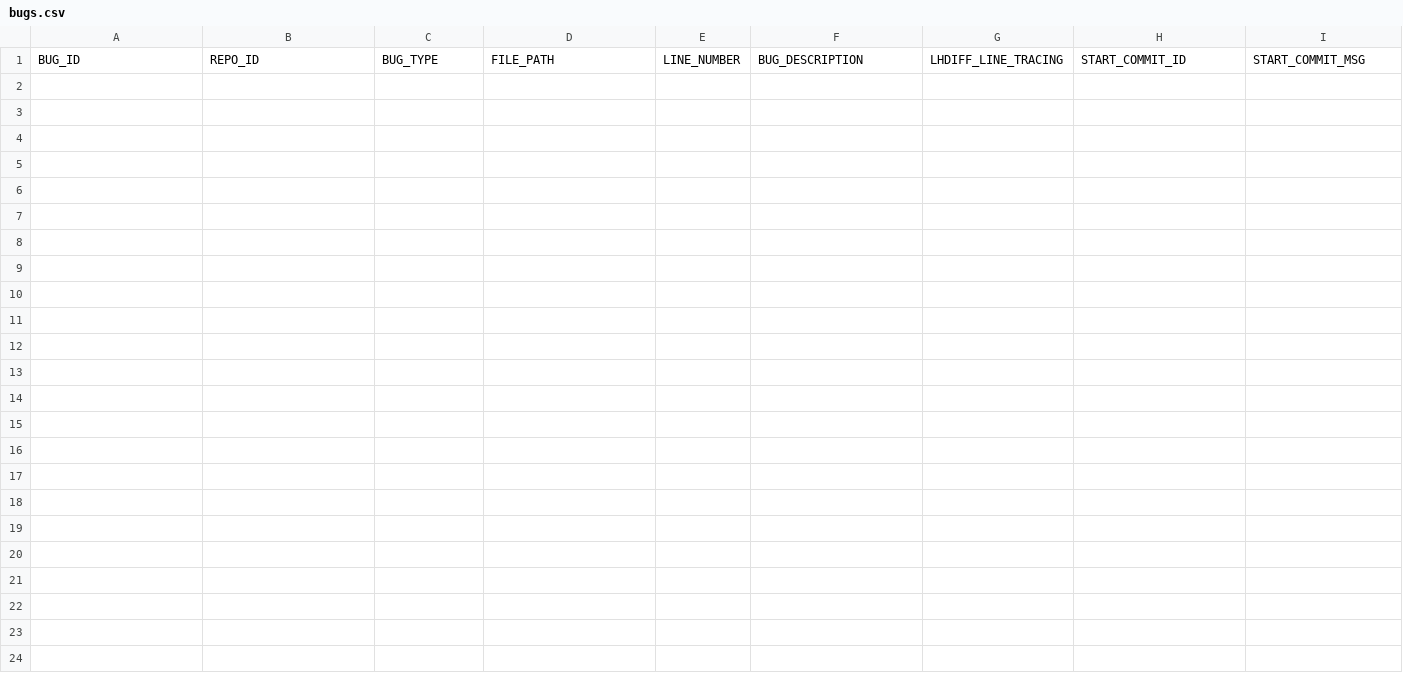
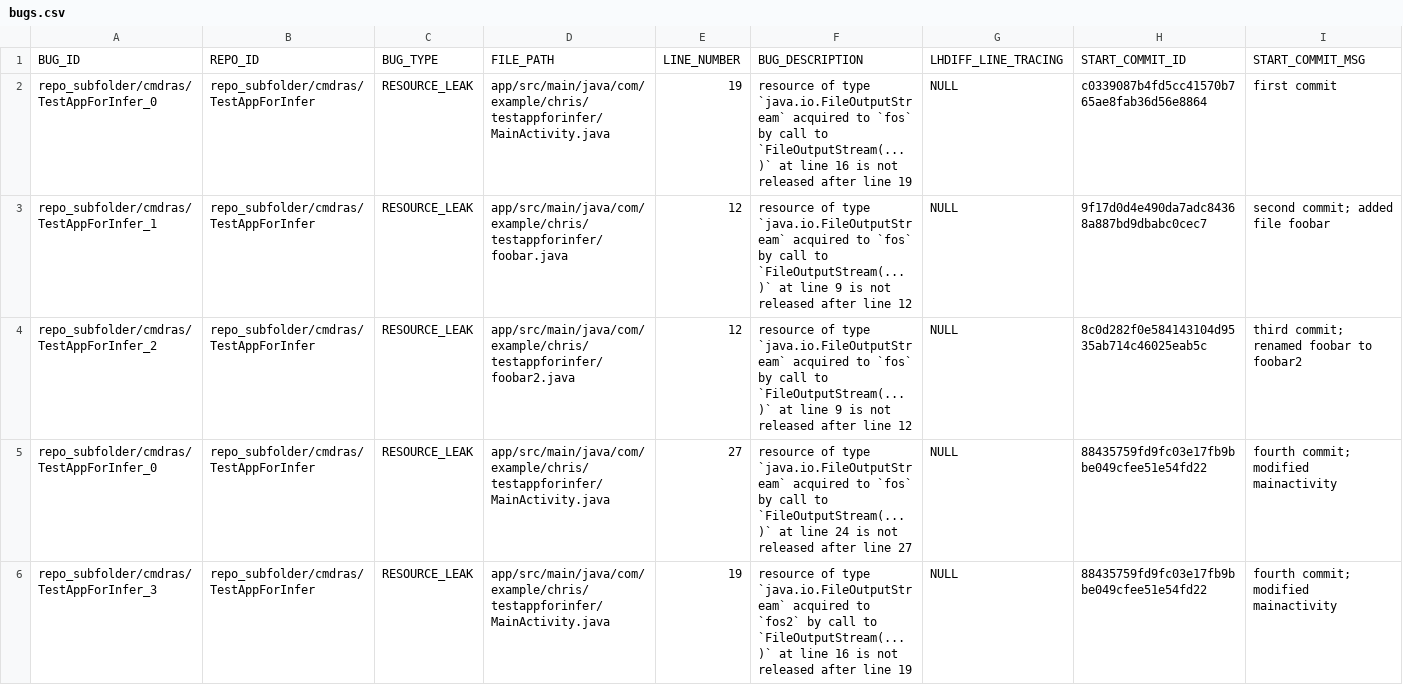
Before and after one commit to iivanoo/app-evolution-toolkit, a CSV file: SP1/csv/bugs.csv, drawn as a sheet; only a part is shown; rows hold the shown columns only; the diff names each change by its address in the sheet, - before the commit and + after, or states it on an @@ line.

Commit message:
added bugs.csv

```diff
--- a/SP1/csv/bugs.csv
+++ b/SP1/csv/bugs.csv
+row 2: repo_subfolder/cmdras/TestAppForInfer_0 | repo_subfolder/cmdras/TestAppForInfer | RESOURCE_LEAK | app/src/main/java/com/example/chris/testappforinfer/MainActivity.java | 19 | resource of type `java.io.FileOutputStream` acquired to `fos` by call to `FileOutputStream(...)` at line 16 is not released after line 19 | NULL | c0339087b4fd5cc41570b765ae8fab36d56e8864 | first commit
+row 3: repo_subfolder/cmdras/TestAppForInfer_1 | repo_subfolder/cmdras/TestAppForInfer | RESOURCE_LEAK | app/src/main/java/com/example/chris/testappforinfer/foobar.java | 12 | resource of type `java.io.FileOutputStream` acquired to `fos` by call to `FileOutputStream(...)` at line 9 is not released after line 12 | NULL | 9f17d0d4e490da7adc84368a887bd9dbabc0cec7 | second commit; added file foobar
+row 4: repo_subfolder/cmdras/TestAppForInfer_2 | repo_subfolder/cmdras/TestAppForInfer | RESOURCE_LEAK | app/src/main/java/com/example/chris/testappforinfer/foobar2.java | 12 | resource of type `java.io.FileOutputStream` acquired to `fos` by call to `FileOutputStream(...)` at line 9 is not released after line 12 | NULL | 8c0d282f0e584143104d9535ab714c46025eab5c | third commit; renamed foobar to foobar2
+row 5: repo_subfolder/cmdras/TestAppForInfer_0 | repo_subfolder/cmdras/TestAppForInfer | RESOURCE_LEAK | app/src/main/java/com/example/chris/testappforinfer/MainActivity.java | 27 | resource of type `java.io.FileOutputStream` acquired to `fos` by call to `FileOutputStream(...)` at line 24 is not released after line 27 | NULL | 88435759fd9fc03e17fb9bbe049cfee51e54fd22 | fourth commit; modified mainactivity
+row 6: repo_subfolder/cmdras/TestAppForInfer_3 | repo_subfolder/cmdras/TestAppForInfer | RESOURCE_LEAK | app/src/main/java/com/example/chris/testappforinfer/MainActivity.java | 19 | resource of type `java.io.FileOutputStream` acquired to `fos2` by call to `FileOutputStream(...)` at line 16 is not released after line 19 | NULL | 88435759fd9fc03e17fb9bbe049cfee51e54fd22 | fourth commit; modified mainactivity
```
